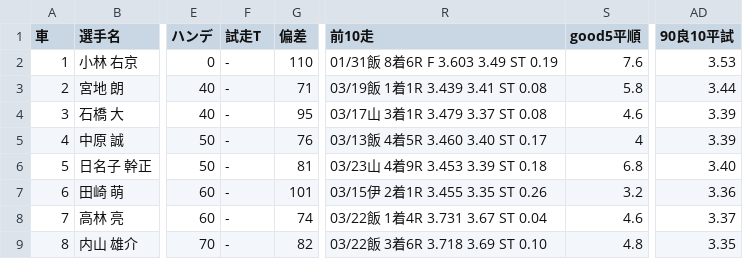
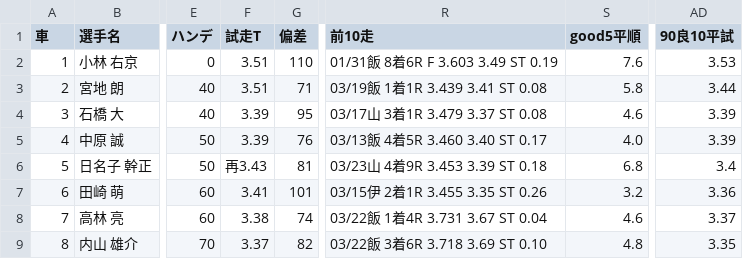
Before and after one commit to KomedawraOmusubi/autorace-ai_ticket, a CSV file: data/race_data_iizuka_7R.csv, drawn as a sheet; only a part is shown, gaps mark what is left out; the diff names each change by its address in the sheet, - before the commit and + after, or states it on an @@ line.

```diff
--- a/data/race_data_iizuka_7R.csv
+++ b/data/race_data_iizuka_7R.csv
-F2:F3 (試走T): -
+F2:F3 (試走T): 3.51
-F4:F5 (試走T): -
+F4:F5 (試走T): 3.39
-S5 (good5平順): 4
+S5 (good5平順): 4.0
-F6 (試走T): -
+F6 (試走T): 再3.43
-AD6 (90良10平試): 3.40
+AD6 (90良10平試): 3.4
-F7 (試走T): -
+F7 (試走T): 3.41
-F8 (試走T): -
+F8 (試走T): 3.38
-F9 (試走T): -
+F9 (試走T): 3.37
```
